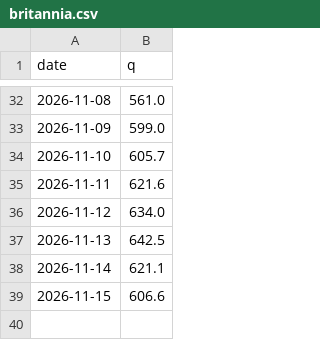
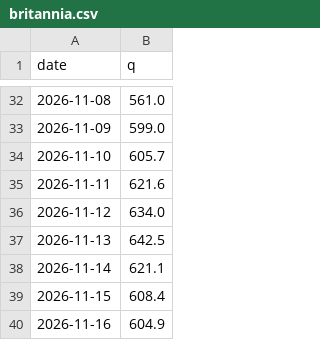
Before and after one commit to mimomimo15/prevision-frontenac, a CSV file: docs/britannia.csv, drawn as a sheet; only a part is shown, gaps mark what is left out.

```diff
--- a/docs/britannia.csv
+++ b/docs/britannia.csv
@@ -38,2 +38,3 @@ date,q
 2026-11-14,621.1
-2026-11-15,606.6
+2026-11-15,608.4
+2026-11-16,604.9
```
Also changed, not shown: docs/aux_daily.csv, docs/forecast_archive.csv, 7 other files.
